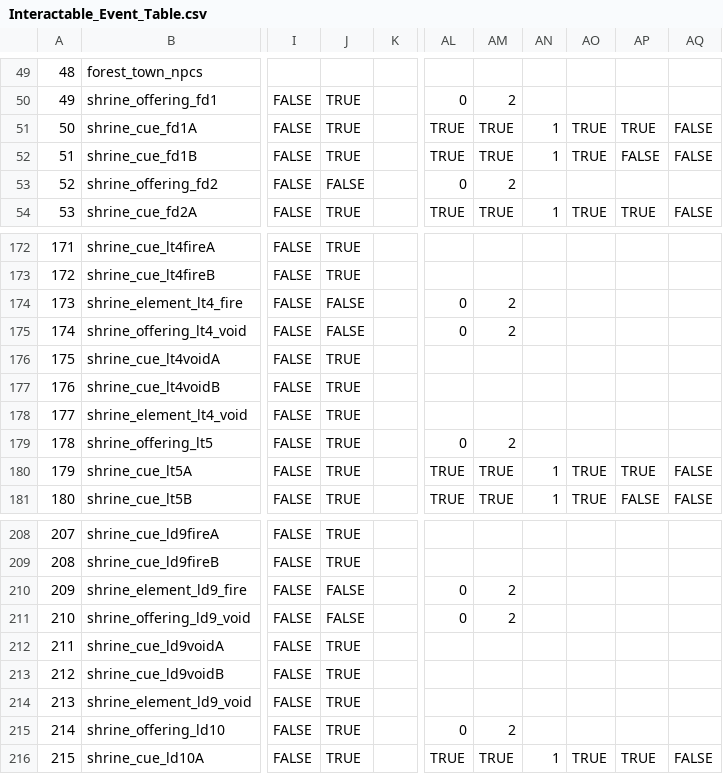
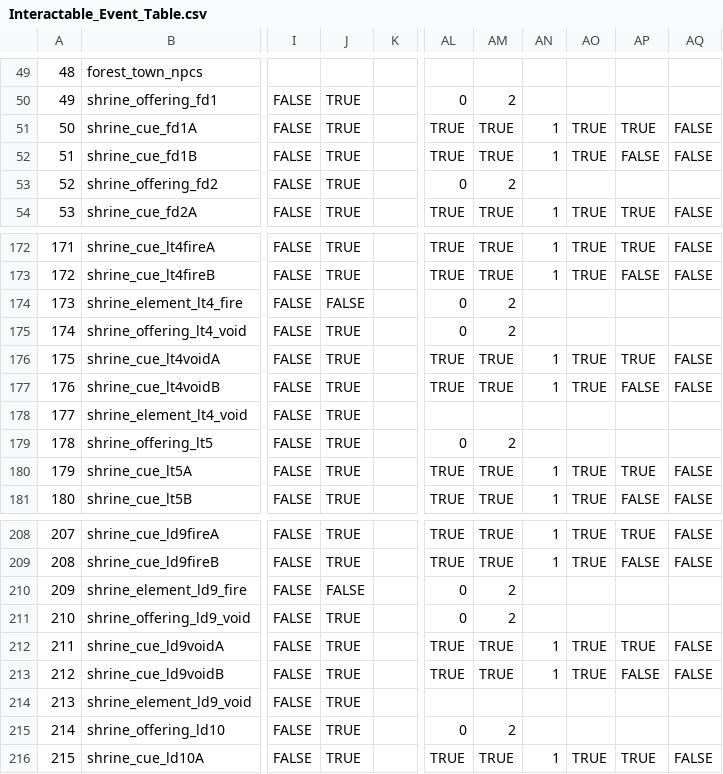
Before and after one commit to not-the-boulder/game-prototype-demo, a CSV file: WindowsNoEditor/EarthFireAndWind/Interactable_Event_Table.csv, drawn as a sheet; only a part is shown, gaps mark what is left out; the diff covers the shown part only; the diff names each change by its address in the sheet, - before the commit and + after, or states it on an @@ line.

```diff
--- a/WindowsNoEditor/EarthFireAndWind/Interactable_Event_Table.csv
+++ b/WindowsNoEditor/EarthFireAndWind/Interactable_Event_Table.csv
-J53: FALSE
+J53: TRUE
-AL172:AL173: (empty)
+AL172:AL173: TRUE
-AM172:AM173: (empty)
+AM172:AM173: TRUE
-AN172:AN173: (empty)
+AN172:AN173: 1
-AO172:AO173: (empty)
+AO172:AO173: TRUE
-AP172: (empty)
+AP172: TRUE
-AQ172:AQ173: (empty)
+AQ172:AQ173: FALSE
-AP173: (empty)
+AP173: FALSE
-J175: FALSE
+J175: TRUE
-AL176:AL177: (empty)
+AL176:AL177: TRUE
-AM176:AM177: (empty)
+AM176:AM177: TRUE
-AN176:AN177: (empty)
+AN176:AN177: 1
-AO176:AO177: (empty)
+AO176:AO177: TRUE
-AP176: (empty)
+AP176: TRUE
-AQ176:AQ177: (empty)
+AQ176:AQ177: FALSE
-AP177: (empty)
+AP177: FALSE
-AL208:AL209: (empty)
+AL208:AL209: TRUE
-AM208:AM209: (empty)
+AM208:AM209: TRUE
-AN208:AN209: (empty)
+AN208:AN209: 1
-AO208:AO209: (empty)
+AO208:AO209: TRUE
-AP208: (empty)
+AP208: TRUE
-AQ208:AQ209: (empty)
+AQ208:AQ209: FALSE
-AP209: (empty)
+AP209: FALSE
-J211: FALSE
+J211: TRUE
-AL212:AL213: (empty)
+AL212:AL213: TRUE
-AM212:AM213: (empty)
+AM212:AM213: TRUE
-AN212:AN213: (empty)
+AN212:AN213: 1
-AO212:AO213: (empty)
+AO212:AO213: TRUE
-AP212: (empty)
+AP212: TRUE
-AQ212:AQ213: (empty)
+AQ212:AQ213: FALSE
-AP213: (empty)
+AP213: FALSE
```
Also changed, not shown: 100 edited cells elsewhere in this file, WindowsNoEditor/EarthFireAndWind/Attack_Mapping_Table.csv, WindowsNoEditor/EarthFireAndWind/Event_Table.csv, 15 other files.
